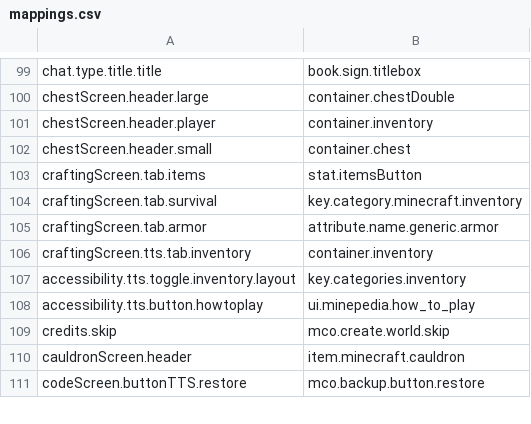
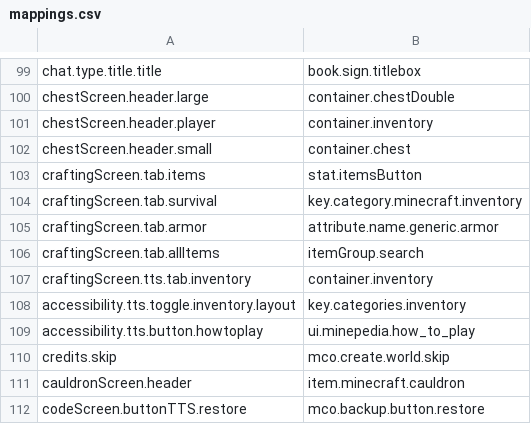
Before and after one commit to Madis0/bedrock-flavor, a CSV file: Script/Extra-BedrockFlavor/mappings.csv, drawn as a sheet; only a part is shown, gaps mark what is left out; the diff names each change by its address in the sheet, - before the commit and + after, or states it on an @@ line.

Commit message:
Script works with both outputs

```diff
--- a/Script/Extra-BedrockFlavor/mappings.csv
+++ b/Script/Extra-BedrockFlavor/mappings.csv
+row 106: craftingScreen.tab.allItems | itemGroup.search
```
Also changed, not shown: 9 other files.
